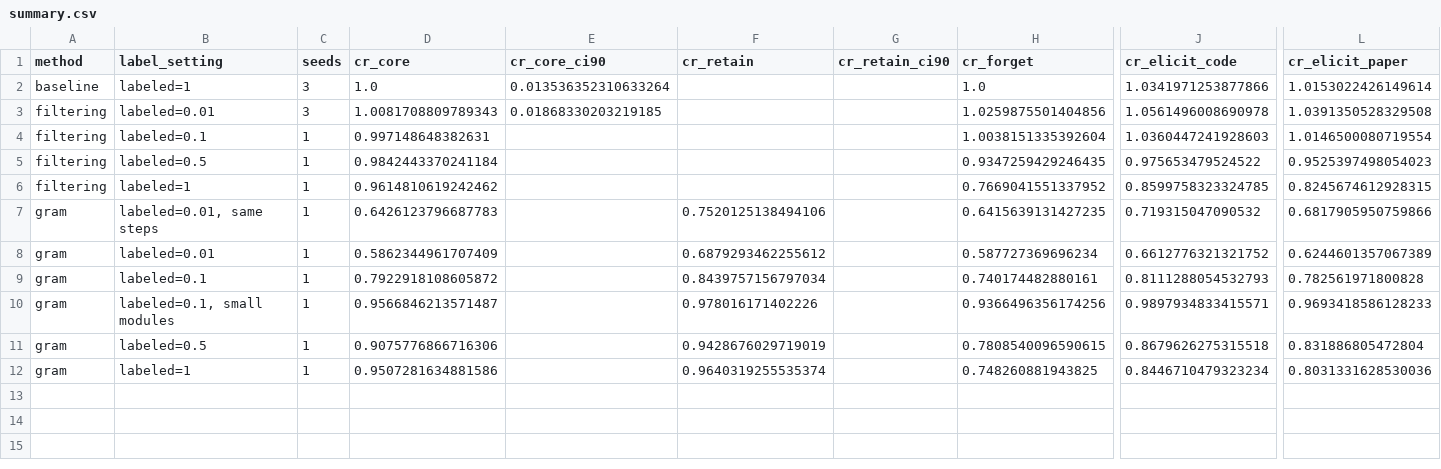
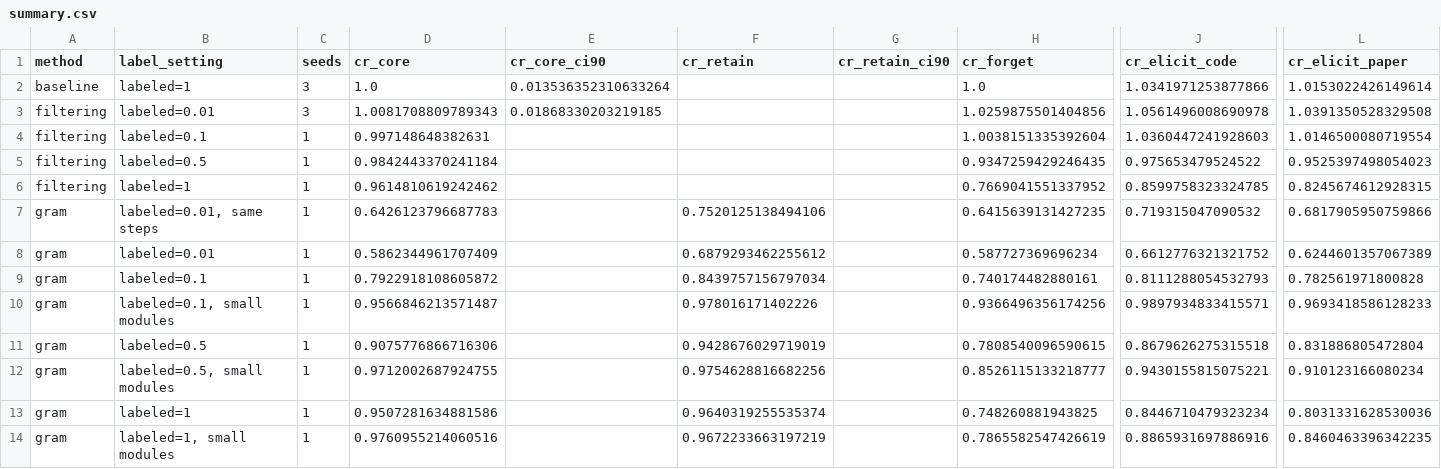
Before and after one commit to thereecer13/GRAM-follow-up, a CSV file: results/stage3/summary.csv, drawn as a sheet; only a part is shown, gaps mark what is left out; rows hold the shown columns only; the diff names each change by its address in the sheet, - before the commit and + after, or states it on an @@ line.

```diff
--- a/results/stage3/summary.csv
+++ b/results/stage3/summary.csv
+row 12: gram | labeled=0.5, small modules | 1 | 0.9712002687924755 |  | 0.9754628816682256 |  | 0.8526115133218777 | 0.9430155815075221 | 0.910123166080234
+row 14: gram | labeled=1, small modules | 1 | 0.9760955214060516 |  | 0.9672233663197219 |  | 0.7865582547426619 | 0.8865931697886916 | 0.8460463396342235
```
Also changed, not shown: results/stage3/per_module_ablation.csv, results/stage3/results.csv, 41 other files.
